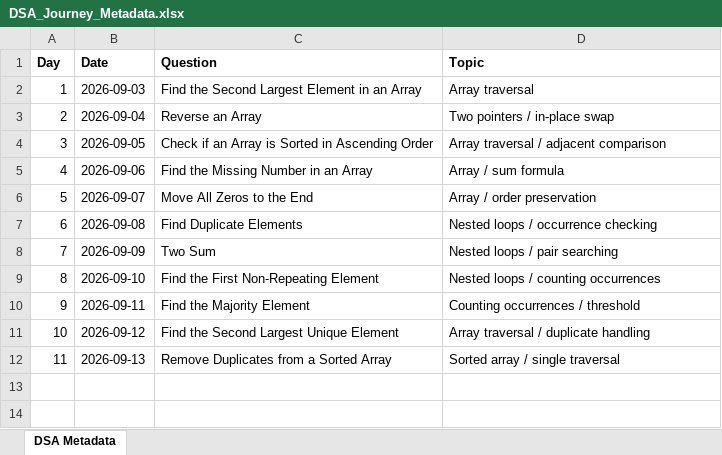
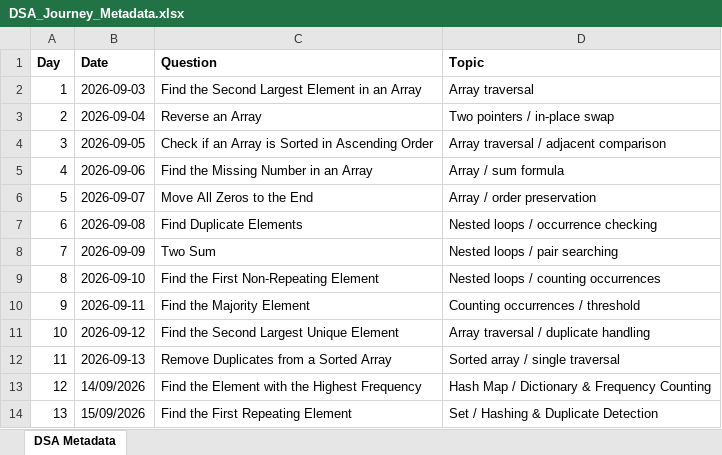
Before and after one commit to ajinkyashinde818/DSA-Journey, an Excel workbook: DSA_Journey_Metadata.xlsx, sheet DSA Metadata, drawn as a sheet; values as stored, in another font and other column widths than the file's, no borders; the diff names each change by its address in the sheet, - before the commit and + after, or states it on an @@ line.

```diff
--- a/DSA_Journey_Metadata.xlsx (sheet DSA Metadata)
+++ b/DSA_Journey_Metadata.xlsx (sheet DSA Metadata)
+row 13: 12 | 14/09/2026 | Find the Element with the Highest Frequency | Hash Map / Dictionary & Frequency Counting
+row 14: 13 | 15/09/2026 | Find the First Repeating Element | Set / Hashing & Duplicate Detection
```
Also changed, not shown: 2 other files.
